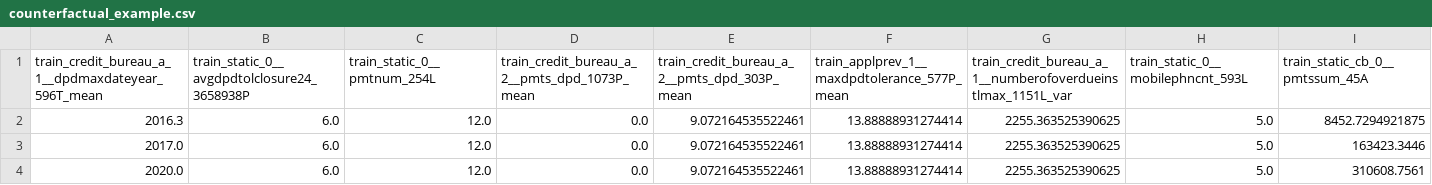
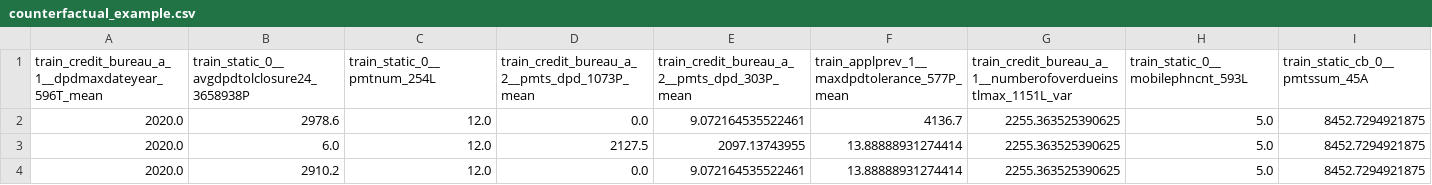
Before and after one commit to Fikri645/credit-scoring, a CSV file: reports/counterfactual_example.csv, drawn as a sheet; only a part is shown; the diff names each change by its address in the sheet, - before the commit and + after, or states it on an @@ line.

Commit message:
2026-06-10: Add SHAP interactions, fairness mitigation, EDA report
- Implement exact SHAP pairwise interaction values (top_interactions, via a
  compact numeric surrogate since the booster needs all 730 features at once);
  wire into run_analysis + figure. Makes the README 'interactions' claim real.
- Wire Fairlearn ThresholdOptimizer into the fairness report (score-as-X);
  equalized-odds gap 0.061 -> ~0.000 in-sample. Previously dead code.
- Add reproducible src/eda.py -> reports/eda.md (imbalance, missingness,
  weekly default-rate drift) running off persisted artifacts.
- METHOD_NOTES: 'considered but out of scope' (TabPFN-2, LDAM, NICE,
  Venn-Abers, DeepHit, AutoGluon).
- Add test_explain.py covering top_interactions; flake8 clean, 18 tests pass.

```diff
--- a/reports/counterfactual_example.csv
+++ b/reports/counterfactual_example.csv
-A2: 2016.3
+A2: 2020.0
-B2: 6.0
+B2: 2978.6
-F2: 13.88888931274414
+F2: 4136.7
-A3: 2017.0
+A3: 2020.0
-D3: 0.0
+D3: 2127.5
-E3: 9.072164535522461
+E3: 2097.13743955
-I3 (train_static_cb_0__pmtssum_45A): 163423.3446
+I3 (train_static_cb_0__pmtssum_45A): 8452.7294921875
-B4: 6.0
+B4: 2910.2
-I4 (train_static_cb_0__pmtssum_45A): 310608.7561
+I4 (train_static_cb_0__pmtssum_45A): 8452.7294921875
```
Also changed, not shown: 13 other files.
